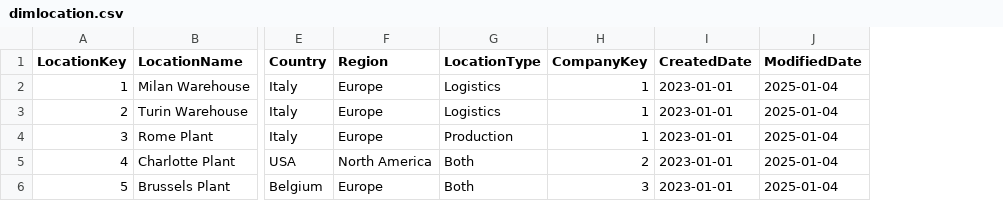
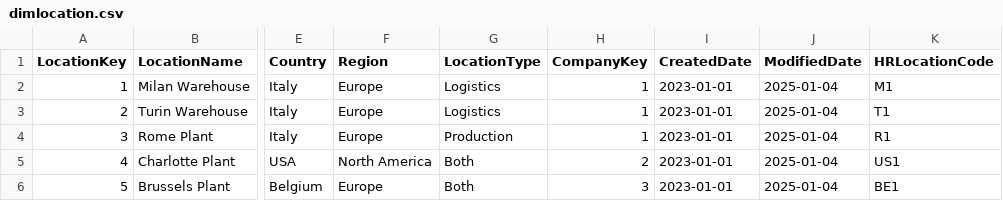
Before and after one commit to DavidIT2022/HinergoGym, a CSV file: Data/dimlocation.csv, drawn as a sheet; only a part is shown, gaps mark what is left out; the diff names each change by its address in the sheet, - before the commit and + after, or states it on an @@ line.

```diff
--- a/Data/dimlocation.csv
+++ b/Data/dimlocation.csv
+column K (HRLocationCode), rows 2-6: M1 | T1 | R1 | US1 | BE1
```
Also changed, not shown: Data/dimcampaign.csv, Data/dimcategory.csv, 25 other files.
